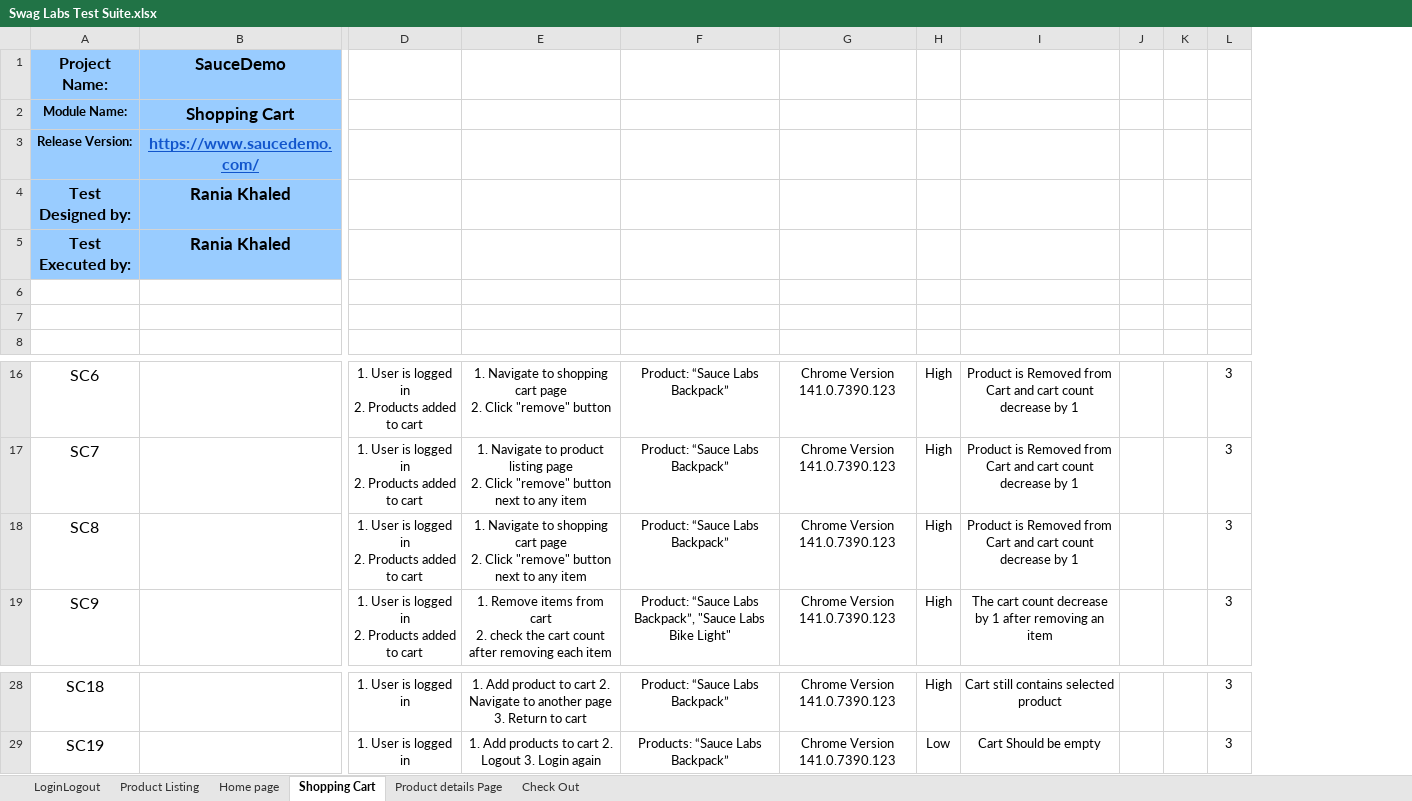
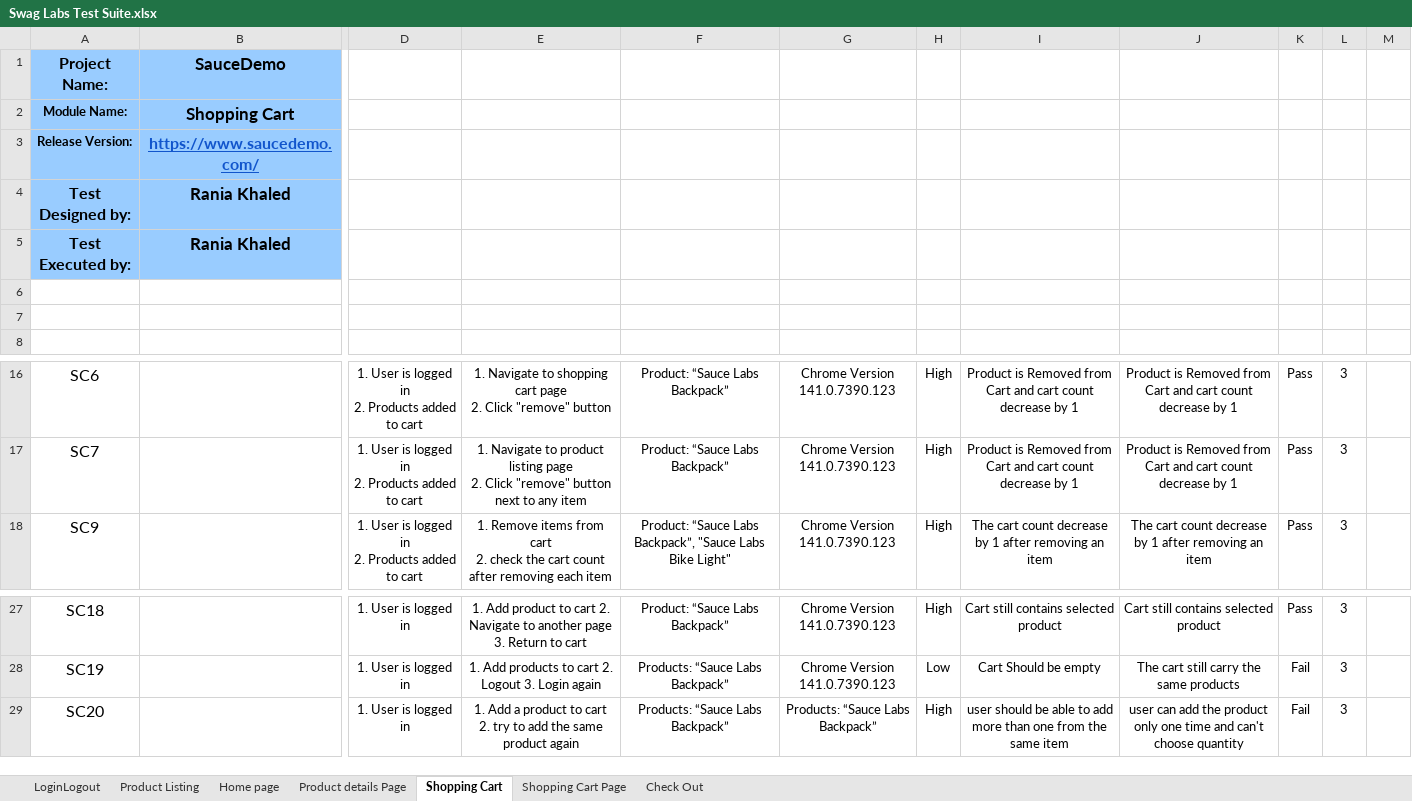
Before and after one commit to raniakhaled15/Sauce-Labs, an Excel workbook: manual/Swag Labs Test Suite.xlsx, sheet Shopping Cart, drawn as a sheet; only a part is shown, gaps mark what is left out; values as stored, in another font and other column widths than the file's, no borders; charts and pictures and table styles not drawn; removed rows and columns are numbered as before the commit, all else as after; rows hold the shown columns only; ↵ is a line break in a cell; the diff names each change by its address in the sheet, - before the commit and + after, or states it on an @@ line.

```diff
--- a/manual/Swag Labs Test Suite.xlsx (sheet Shopping Cart)
+++ b/manual/Swag Labs Test Suite.xlsx (sheet Shopping Cart)
+sheet tab: Shopping Cart Page
@@ sheet tab order changed: LoginLogout | Product Listing | Home page | Product details Page | Shopping Cart | Shopping Cart Page | Check Out @@
-column J, empty
-column K, empty
+column J, rows 16-18: Product is Removed from Cart and cart count decrease by 1 | Product is Removed from Cart and cart count decrease by 1 | The cart count decrease by 1 after removing an item; rows 27-28: Cart still contains selected product | The cart still carry the same products
+column K, rows 16-18: all Pass; rows 27-28: Pass | Fail
+column M, empty
-row 18: SC8 |  | 1. User is logged in ↵ 2. Products added to cart | 1. Navigate to shopping cart page ↵ 2. Click "remove" button next to any item | Product: “Sauce Labs Backpack” | Chrome Version 141.0.7390.123 | High | Product is Removed from Cart and cart count decrease by 1 |  |  | 3
+row 29: SC20 |  | 1. User is logged in | 1. Add a product to cart ↵ 2. try to add the same product again | Products: “Sauce Labs Backpack” | Products: “Sauce Labs Backpack” | High | user should be able to add more than one from the same item | user can add the product only one time and can't choose quantity | Fail | 3
```
Also changed, not shown: sheet Check Out, sheet Product details Page, sheet LoginLogout, sheet Product Listing, sheet Home page, charts or pictures, manual/Bug Report.xlsx.
